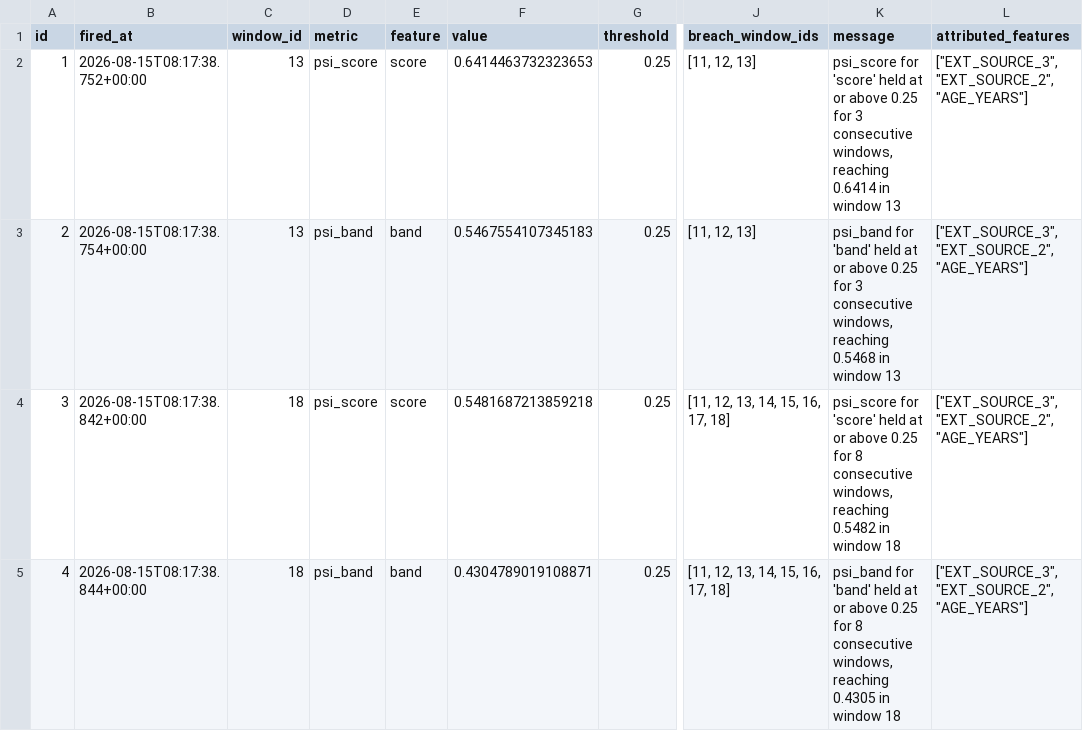
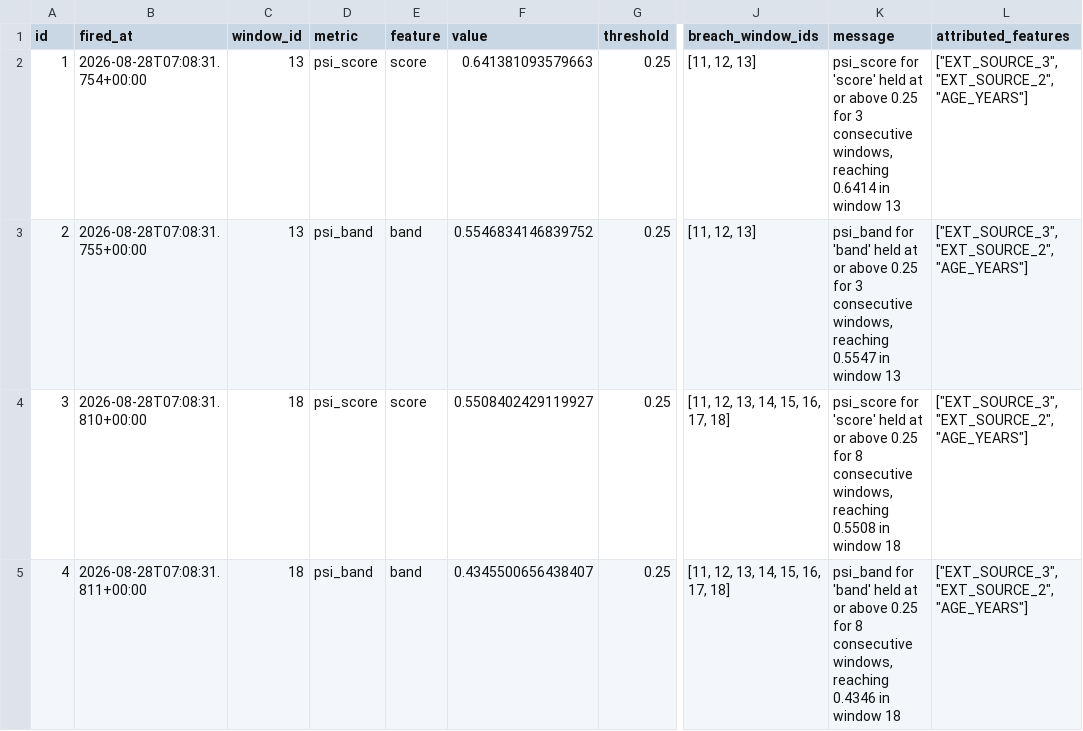
Before and after one commit to JAYANSHUBADLANI/credit-scorecard-service, a CSV file: reports/alerts.csv, drawn as a sheet; only a part is shown, gaps mark what is left out; the diff names each change by its address in the sheet, - before the commit and + after, or states it on an @@ line.

```diff
--- a/reports/alerts.csv
+++ b/reports/alerts.csv
-B2 (fired_at): 2026-08-15T08:17:38.752+00:00
+B2 (fired_at): 2026-08-28T07:08:31.754+00:00
-F2 (value): 0.6414463732323653
+F2 (value): 0.641381093579663
-B3 (fired_at): 2026-08-15T08:17:38.754+00:00
+B3 (fired_at): 2026-08-28T07:08:31.755+00:00
-F3 (value): 0.5467554107345183
+F3 (value): 0.5546834146839752
-K3 (message): …windows, reaching 0.5468 in window…
+K3 (message): …windows, reaching 0.5547 in window…
-B4 (fired_at): 2026-08-15T08:17:38.842+00:00
+B4 (fired_at): 2026-08-28T07:08:31.810+00:00
-F4 (value): 0.5481687213859218
+F4 (value): 0.5508402429119927
-K4 (message): …windows, reaching 0.5482 in window…
+K4 (message): …windows, reaching 0.5508 in window…
-B5 (fired_at): 2026-08-15T08:17:38.844+00:00
+B5 (fired_at): 2026-08-28T07:08:31.811+00:00
-F5 (value): 0.4304789019108871
+F5 (value): 0.4345500656438407
-K5 (message): …windows, reaching 0.4305 in window…
+K5 (message): …windows, reaching 0.4346 in window…
```
Also changed, not shown: reports/band_summary_holdout.csv, reports/window_summary.csv, 19 other files.
